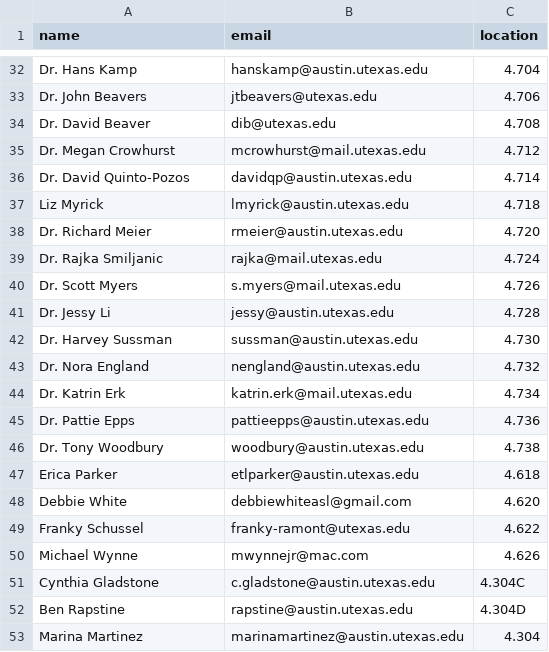
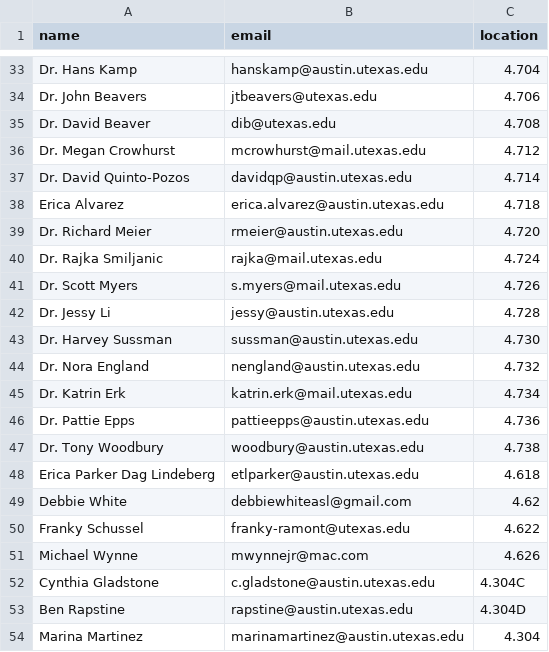
Before and after one commit to linguistics/rlp, a TSV file: people.tsv, drawn as a sheet; only a part is shown, gaps mark what is left out; the diff covers the shown part only.

```diff
--- a/people.tsv
+++ b/people.tsv
@@ -36,3 +37,3 @@ Dr. Megan Crowhurst	mcrowhurst@mail.utexas.edu	4.712
 Dr. David Quinto-Pozos	davidqp@austin.utexas.edu	4.714
-Liz Myrick	lmyrick@austin.utexas.edu	4.718
+Erica Alvarez	erica.alvarez@austin.utexas.edu	4.718
 Dr. Richard Meier	rmeier@austin.utexas.edu	4.720
@@ -46,4 +47,4 @@ Dr. Pattie Epps	pattieepps@austin.utexas.edu	4.736
 Dr. Tony Woodbury	woodbury@austin.utexas.edu	4.738
-Erica Parker	etlparker@austin.utexas.edu	4.618
-Debbie White	debbiewhiteasl@gmail.com	4.620
+Erica Parker Dag Lindeberg	etlparker@austin.utexas.edu	4.618
+Debbie White	debbiewhiteasl@gmail.com	4.62
 Franky Schussel	franky-ramont@utexas.edu	4.622
```
Also changed, not shown: 6 added rows, 5 removed rows and 5 edited cells elsewhere in this file.
